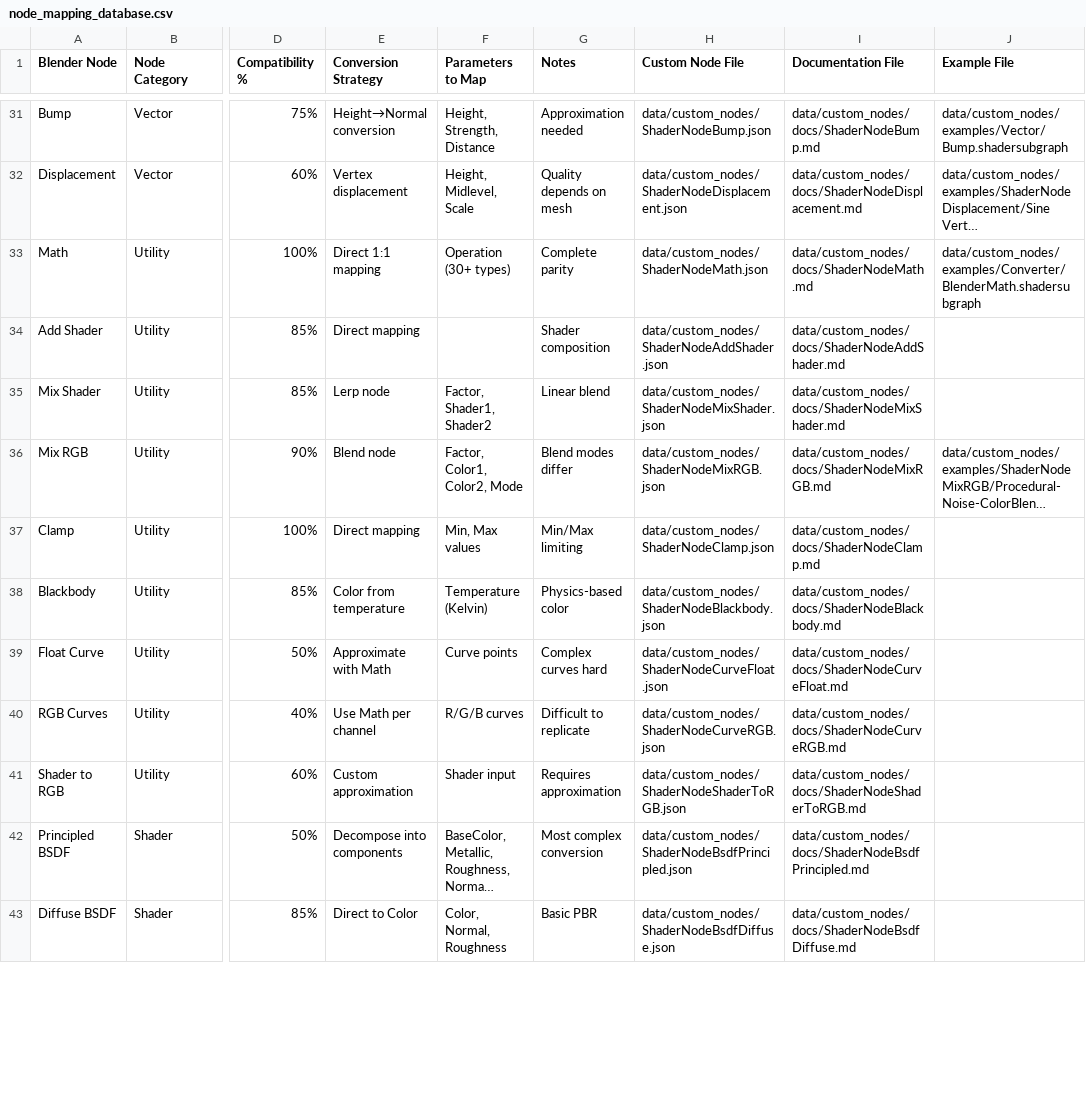
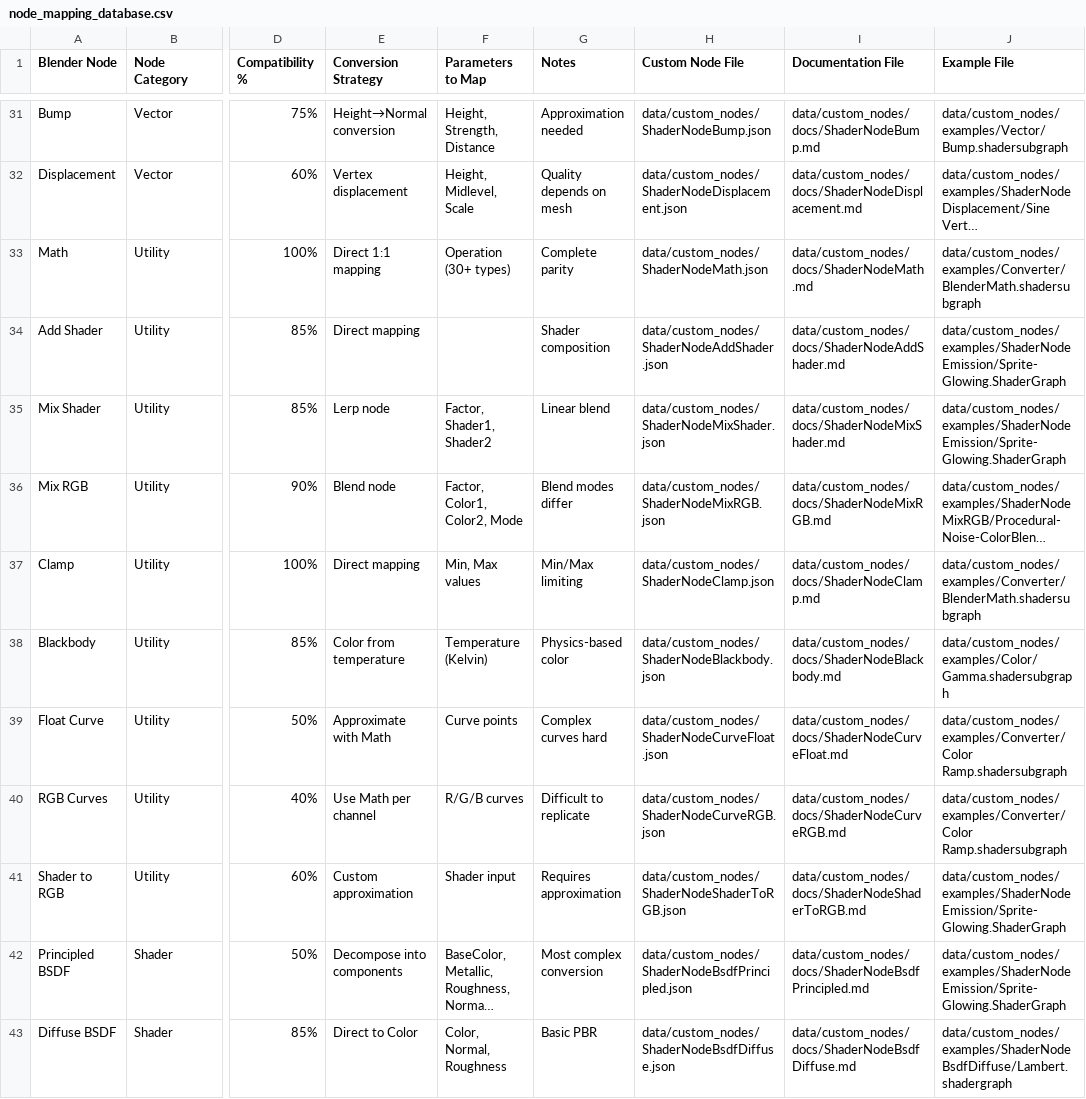
Before and after one commit to purna/blender_to_unity_shader_converter, a CSV file: node_mapping_database.csv, drawn as a sheet; only a part is shown, gaps mark what is left out; long unchanged cells end in …; the diff covers the shown part only; the diff names each change by its address in the sheet, - before the commit and + after, or states it on an @@ line.

Commit message:
node examples

```diff
--- a/node_mapping_database.csv
+++ b/node_mapping_database.csv
-J34:J35 (Example File): (empty)
+J34:J35 (Example File): data/custom_nodes/examples/ShaderNodeEmission/Sprite-Glowing.ShaderGraph
-J37 (Example File): (empty)
+J37 (Example File): data/custom_nodes/examples/Converter/BlenderMath.shadersubgraph
-J38 (Example File): (empty)
+J38 (Example File): data/custom_nodes/examples/Color/Gamma.shadersubgraph
-J39:J40 (Example File): (empty)
+J39:J40 (Example File): data/custom_nodes/examples/Converter/Color Ramp.shadersubgraph
-J41:J42 (Example File): (empty)
+J41:J42 (Example File): data/custom_nodes/examples/ShaderNodeEmission/Sprite-Glowing.ShaderGraph
-J43 (Example File): (empty)
+J43 (Example File): data/custom_nodes/examples/ShaderNodeBsdfDiffuse/Lambert.shadergraph
```
Also changed, not shown: 22 edited cells elsewhere in this file, 46 other files.
